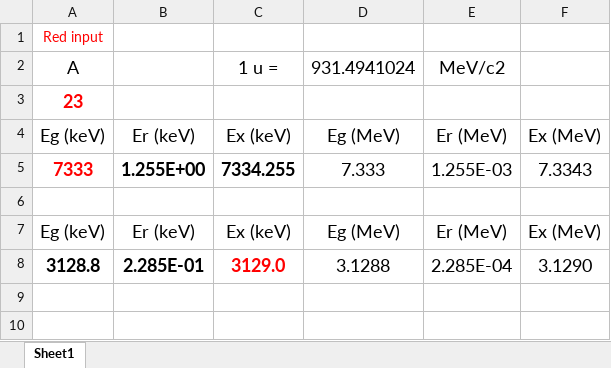
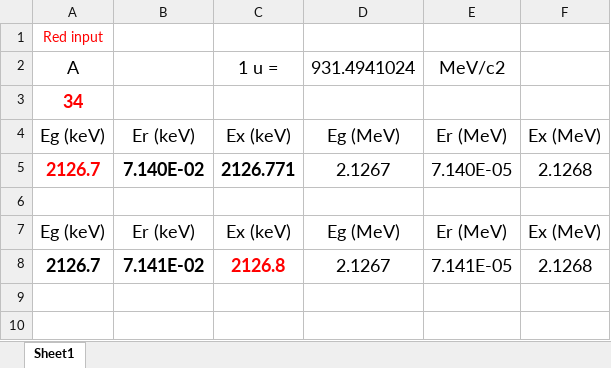
Before and after one commit to sunlijie-msu/ROOT_scripts, an Excel workbook: Calc_Gamma_Recoil_Correction.xlsx, sheet Sheet1, drawn as a sheet; only a part is shown; values as stored, in another font and other column widths than the file's, no borders; charts and pictures not drawn; removed rows and columns are numbered as before the commit, all else as after; the diff names each change by its address in the sheet, - before the commit and + after, or states it on an @@ line.

Commit message:
Add weighted energy calculation output
Update `Uncertainty_Propagation.py` to compute two excitation-energy estimates with uncertainties and print their weighted mean. Also include the corresponding spreadsheet changes in `Calc_Gamma_Recoil_Correction.xlsx` to keep the recoil-correction calculations aligned.

```diff
--- a/Calc_Gamma_Recoil_Correction.xlsx (sheet Sheet1)
+++ b/Calc_Gamma_Recoil_Correction.xlsx (sheet Sheet1)
-A3 (A): 23
+A3 (A): 34
-row 5: 7333 | 1.255E+00 | 7334.255 | 7.333 | 1.255E-03 | 7.3343
+row 5: 2126.7 | 7.140E-02 | 2126.771 | 2.1267 | 7.140E-05 | 2.1268
-row 8: 3128.8 | 2.285E-01 | 3129.0 | 3.1288 | 2.285E-04 | 3.1290
+row 8: 2126.7 | 7.141E-02 | 2126.8 | 2.1267 | 7.141E-05 | 2.1268
```
Also changed, not shown: 1 other file.
